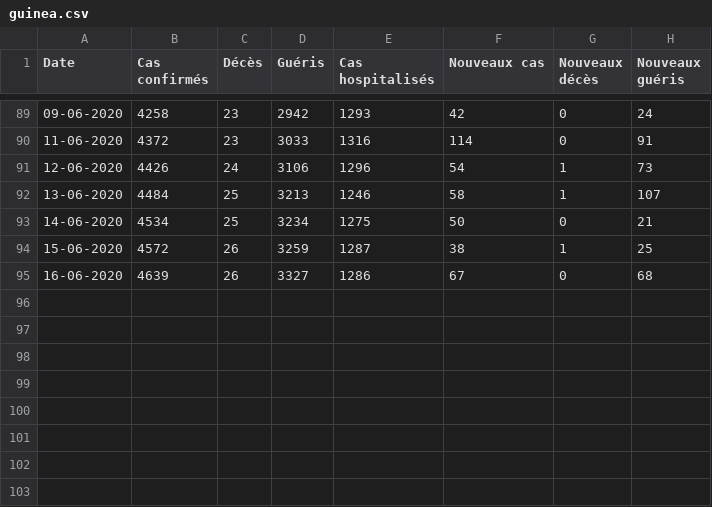
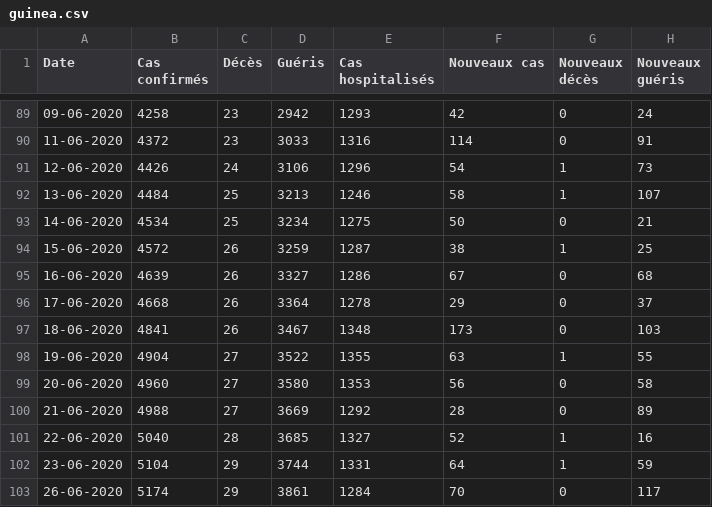
Before and after one commit to ATidiane/Covid-19-Guinea, a CSV file: data/guinea.csv, drawn as a sheet; only a part is shown, gaps mark what is left out; the diff names each change by its address in the sheet, - before the commit and + after, or states it on an @@ line.

Commit message:
automatic update of data and graphs

```diff
--- a/data/guinea.csv
+++ b/data/guinea.csv
+row 96: 17-06-2020 | 4668 | 26 | 3364 | 1278 | 29 | 0 | 37
+row 97: 18-06-2020 | 4841 | 26 | 3467 | 1348 | 173 | 0 | 103
+row 98: 19-06-2020 | 4904 | 27 | 3522 | 1355 | 63 | 1 | 55
+row 99: 20-06-2020 | 4960 | 27 | 3580 | 1353 | 56 | 0 | 58
+row 100: 21-06-2020 | 4988 | 27 | 3669 | 1292 | 28 | 0 | 89
+row 101: 22-06-2020 | 5040 | 28 | 3685 | 1327 | 52 | 1 | 16
+row 102: 23-06-2020 | 5104 | 29 | 3744 | 1331 | 64 | 1 | 59
+row 103: 26-06-2020 | 5174 | 29 | 3861 | 1284 | 70 | 0 | 117
```
Also changed, not shown: 3 other files.
